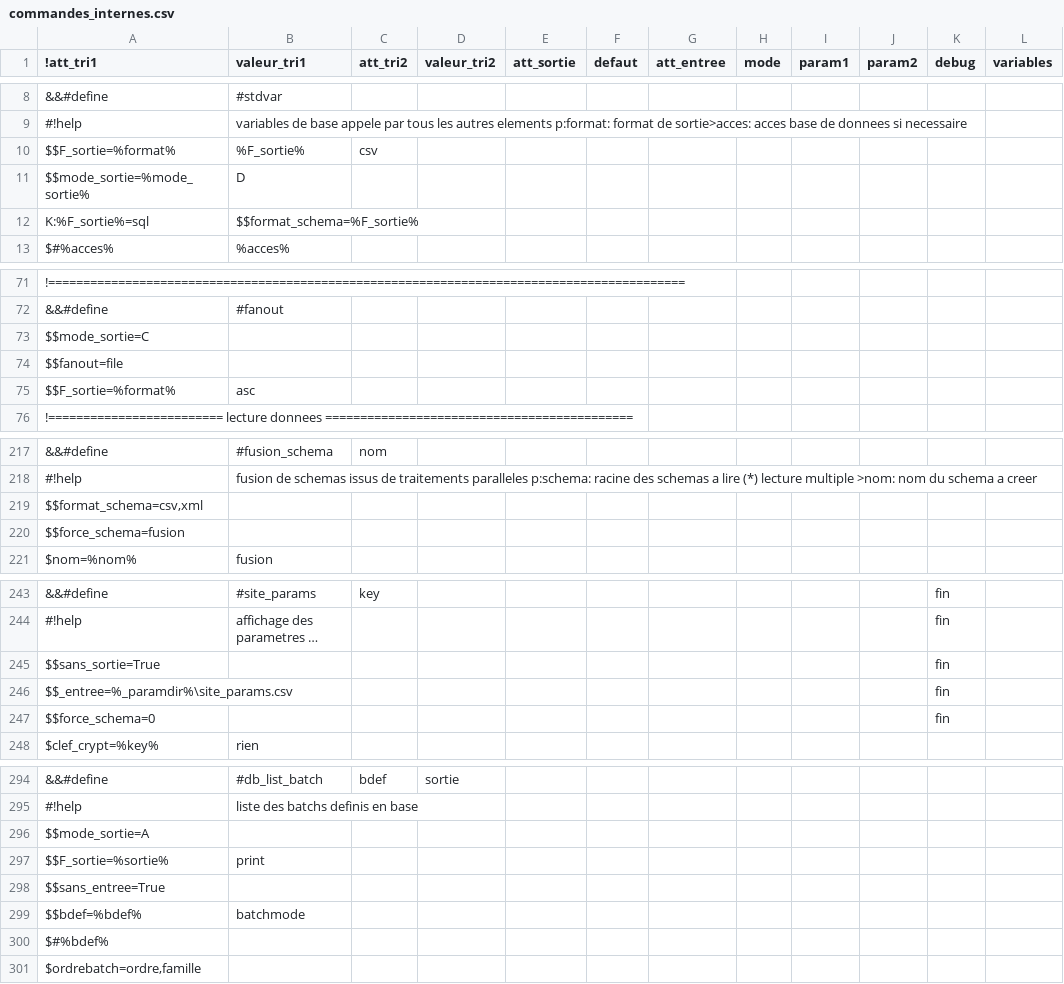
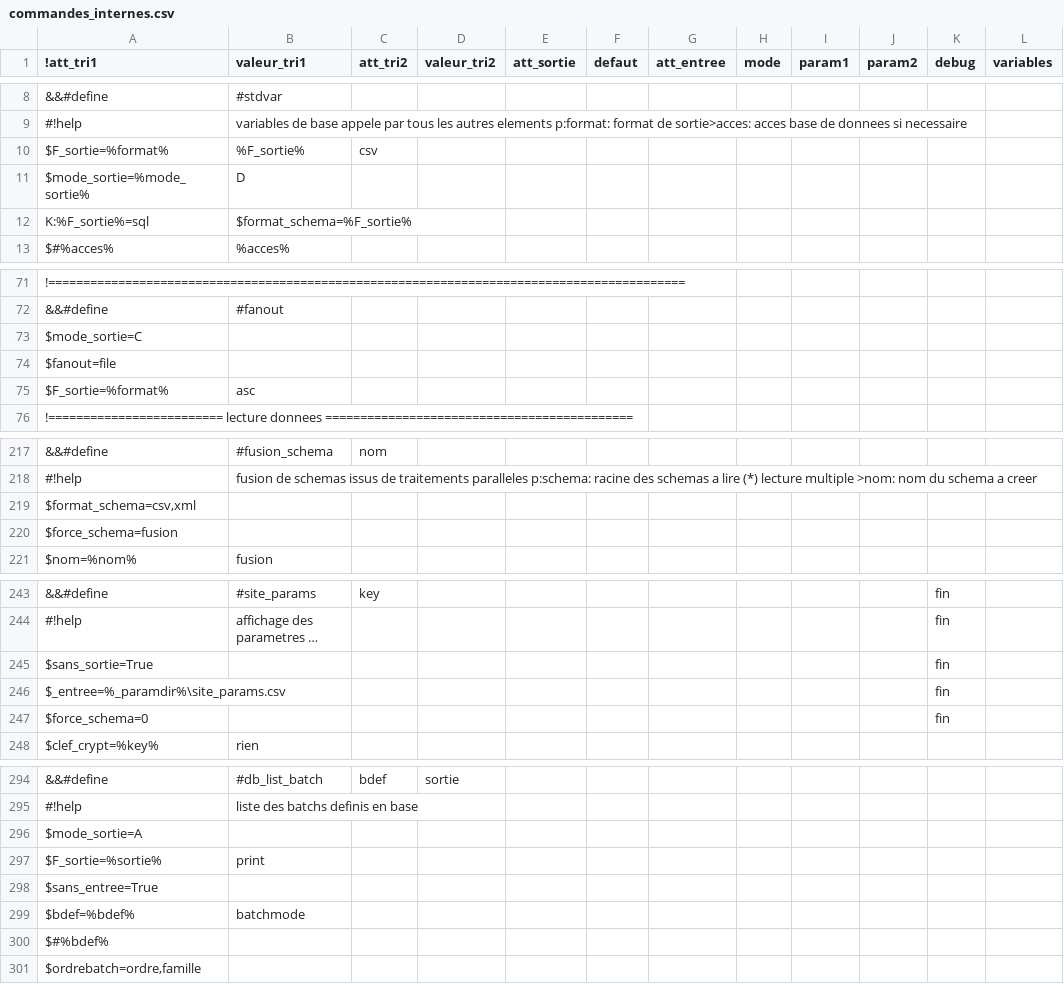
Before and after one commit to service-GCT-EMS/pyetl, a CSV file: pyetl/moteur/fonctions/commandes_internes.csv, drawn as a sheet; only a part is shown, gaps mark what is left out; long unchanged cells end in …; the diff covers the shown part only; the diff names each change by its address in the sheet, - before the commit and + after, or states it on an @@ line.

```diff
--- a/pyetl/moteur/fonctions/commandes_internes.csv
+++ b/pyetl/moteur/fonctions/commandes_internes.csv
-A10 (!att_tri1): $$F_sortie=%format%
+A10 (!att_tri1): $F_sortie=%format%
-A11 (!att_tri1): $$mode_sortie=%mode_sortie%
+A11 (!att_tri1): $mode_sortie=%mode_sortie%
-B12 (valeur_tri1): $$format_schema=%F_sortie%
+B12 (valeur_tri1): $format_schema=%F_sortie%
-A73 (!att_tri1): $$mode_sortie=C
+A73 (!att_tri1): $mode_sortie=C
-A74 (!att_tri1): $$fanout=file
+A74 (!att_tri1): $fanout=file
-A75 (!att_tri1): $$F_sortie=%format%
+A75 (!att_tri1): $F_sortie=%format%
-A219 (!att_tri1): $$format_schema=csv,xml
+A219 (!att_tri1): $format_schema=csv,xml
-A220 (!att_tri1): $$force_schema=fusion
+A220 (!att_tri1): $force_schema=fusion
-A245 (!att_tri1): $$sans_sortie=True
+A245 (!att_tri1): $sans_sortie=True
-A246 (!att_tri1): $$_entree=%_paramdir%\site_params.csv
+A246 (!att_tri1): $_entree=%_paramdir%\site_params.csv
-A247 (!att_tri1): $$force_schema=0
+A247 (!att_tri1): $force_schema=0
-A296 (!att_tri1): $$mode_sortie=A
+A296 (!att_tri1): $mode_sortie=A
-A297 (!att_tri1): $$F_sortie=%sortie%
+A297 (!att_tri1): $F_sortie=%sortie%
-A298 (!att_tri1): $$sans_entree=True
+A298 (!att_tri1): $sans_entree=True
-A299 (!att_tri1): $$bdef=%bdef%
+A299 (!att_tri1): $bdef=%bdef%
```
Also changed, not shown: 42 edited cells elsewhere in this file, 5 other files.
